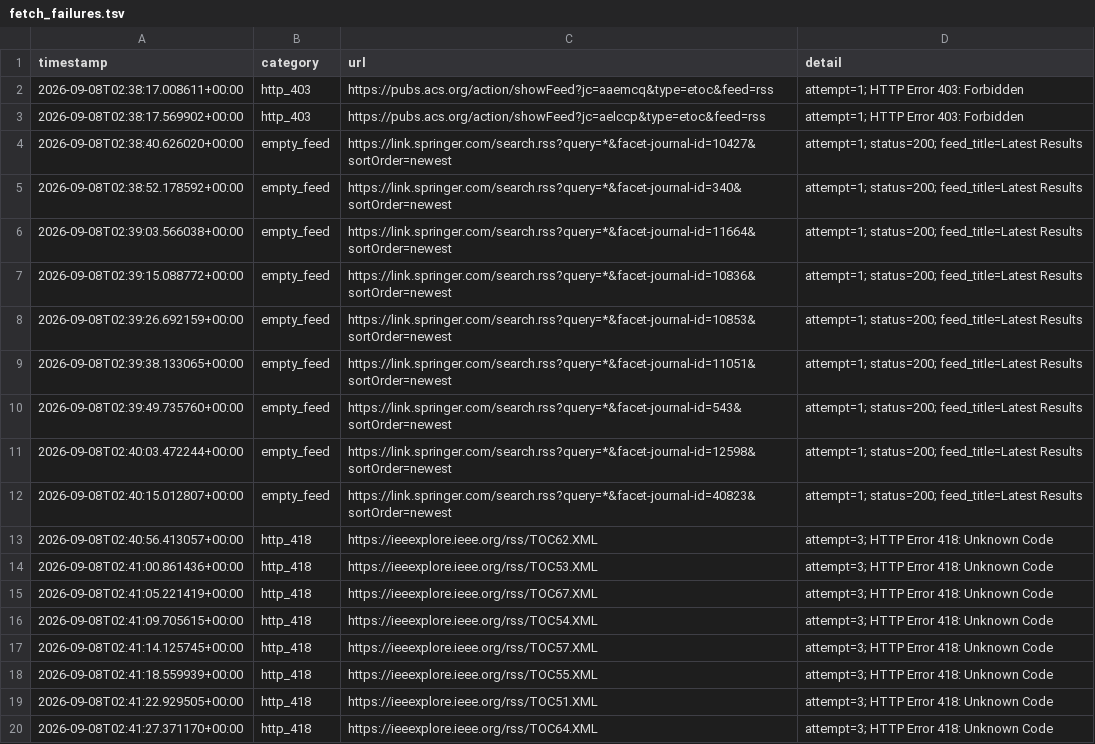
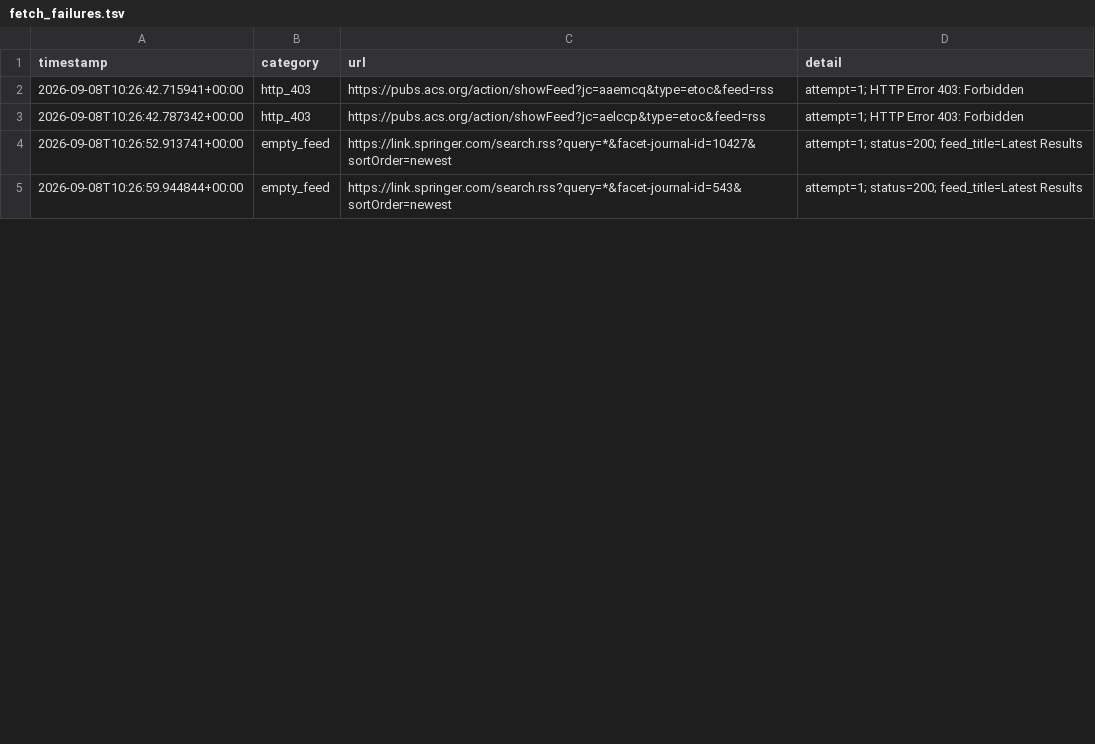
Before and after one commit to Llxyyds666/paper-search, a TSV file: fetch_failures.tsv, drawn as a sheet; only a part is shown; the diff covers the shown part only.

```diff
--- a/fetch_failures.tsv
+++ b/fetch_failures.tsv
@@ -1,20 +1,5 @@
 timestamp	category	url	detail
-2026-09-08T02:38:17.008611+00:00	http_403	https://pubs.acs.org/action/showFeed?jc=aaemcq&type=etoc&feed=rss	attempt=1; HTTP Error 403: Forbidden
-2026-09-08T02:38:17.569902+00:00	http_403	https://pubs.acs.org/action/showFeed?jc=aelccp&type=etoc&feed=rss	attempt=1; HTTP Error 403: Forbidden
-2026-09-08T02:38:40.626020+00:00	empty_feed	https://link.springer.com/search.rss?query=*&facet-journal-id=10427&sortOrder=newest	attempt=1; status=200; feed_title=Latest Results
-2026-09-08T02:38:52.178592+00:00	empty_feed	https://link.springer.com/search.rss?query=*&facet-journal-id=340&sortOrder=newest	attempt=1; status=200; feed_title=Latest Results
-2026-09-08T02:39:03.566038+00:00	empty_feed	https://link.springer.com/search.rss?query=*&facet-journal-id=11664&sortOrder=newest	attempt=1; status=200; feed_title=Latest Results
-2026-09-08T02:39:15.088772+00:00	empty_feed	https://link.springer.com/search.rss?query=*&facet-journal-id=10836&sortOrder=newest	attempt=1; status=200; feed_title=Latest Results
-2026-09-08T02:39:26.692159+00:00	empty_feed	https://link.springer.com/search.rss?query=*&facet-journal-id=10853&sortOrder=newest	attempt=1; status=200; feed_title=Latest Results
-2026-09-08T02:39:38.133065+00:00	empty_feed	https://link.springer.com/search.rss?query=*&facet-journal-id=11051&sortOrder=newest	attempt=1; status=200; feed_title=Latest Results
-2026-09-08T02:39:49.735760+00:00	empty_feed	https://link.springer.com/search.rss?query=*&facet-journal-id=543&sortOrder=newest	attempt=1; status=200; feed_title=Latest Results
-2026-09-08T02:40:03.472244+00:00	empty_feed	https://link.springer.com/search.rss?query=*&facet-journal-id=12598&sortOrder=newest	attempt=1; status=200; feed_title=Latest Results
-2026-09-08T02:40:15.012807+00:00	empty_feed	https://link.springer.com/search.rss?query=*&facet-journal-id=40823&sortOrder=newest	attempt=1; status=200; feed_title=Latest Results
-2026-09-08T02:40:56.413057+00:00	http_418	https://ieeexplore.ieee.org/rss/TOC62.XML	attempt=3; HTTP Error 418: Unknown Code
-2026-09-08T02:41:00.861436+00:00	http_418	https://ieeexplore.ieee.org/rss/TOC53.XML	attempt=3; HTTP Error 418: Unknown Code
-2026-09-08T02:41:05.221419+00:00	http_418	https://ieeexplore.ieee.org/rss/TOC67.XML	attempt=3; HTTP Error 418: Unknown Code
-2026-09-08T02:41:09.705615+00:00	http_418	https://ieeexplore.ieee.org/rss/TOC54.XML	attempt=3; HTTP Error 418: Unknown Code
-2026-09-08T02:41:14.125745+00:00	http_418	https://ieeexplore.ieee.org/rss/TOC57.XML	attempt=3; HTTP Error 418: Unknown Code
-2026-09-08T02:41:18.559939+00:00	http_418	https://ieeexplore.ieee.org/rss/TOC55.XML	attempt=3; HTTP Error 418: Unknown Code
-2026-09-08T02:41:22.929505+00:00	http_418	https://ieeexplore.ieee.org/rss/TOC51.XML	attempt=3; HTTP Error 418: Unknown Code
-2026-09-08T02:41:27.371170+00:00	http_418	https://ieeexplore.ieee.org/rss/TOC64.XML	attempt=3; HTTP Error 418: Unknown Code
+2026-09-08T10:26:42.715941+00:00	http_403	https://pubs.acs.org/action/showFeed?jc=aaemcq&type=etoc&feed=rss	attempt=1; HTTP Error 403: Forbidden
+2026-09-08T10:26:42.787342+00:00	http_403	https://pubs.acs.org/action/showFeed?jc=aelccp&type=etoc&feed=rss	attempt=1; HTTP Error 403: Forbidden
+2026-09-08T10:26:52.913741+00:00	empty_feed	https://link.springer.com/search.rss?query=*&facet-journal-id=10427&sortOrder=newest	attempt=1; status=200; feed_title=Latest Results
+2026-09-08T10:26:59.944844+00:00	empty_feed	https://link.springer.com/search.rss?query=*&facet-journal-id=543&sortOrder=newest	attempt=1; status=200; feed_title=Latest Results
```
Also changed, not shown: 18 removed rows and 1 edited cell elsewhere in this file, 1 other file.
